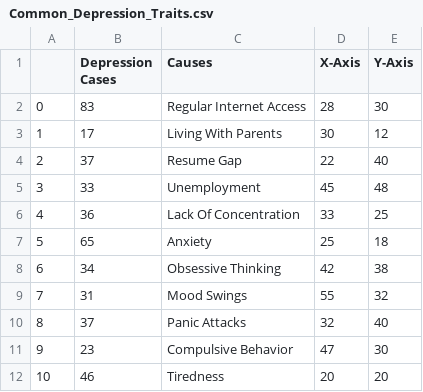
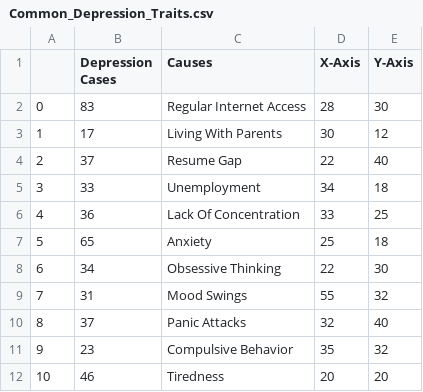
Before and after one commit to Rafaquat/FIT_3179_A2, a CSV file: Data_Vis_2/data/processed_data/bubbleChartData/Common_Depression_Traits.csv, drawn as a sheet.

Commit message:
Update data manually to give structure to plot

```diff
--- a/Data_Vis_2/data/processed_data/bubbleChartData/Common_Depression_Traits.csv
+++ b/Data_Vis_2/data/processed_data/bubbleChartData/Common_Depression_Traits.csv
@@ -4,9 +4,9 @@
 2,37,Resume Gap,22,40
-3,33,Unemployment,45,48
+3,33,Unemployment,34,18
 4,36,Lack Of Concentration,33,25
 5,65,Anxiety,25,18
-6,34,Obsessive Thinking,42,38
+6,34,Obsessive Thinking,22,30
 7,31,Mood Swings,55,32
 8,37,Panic Attacks,32,40
-9,23,Compulsive Behavior,47,30
+9,23,Compulsive Behavior,35,32
 10,46,Tiredness,20,20
```
